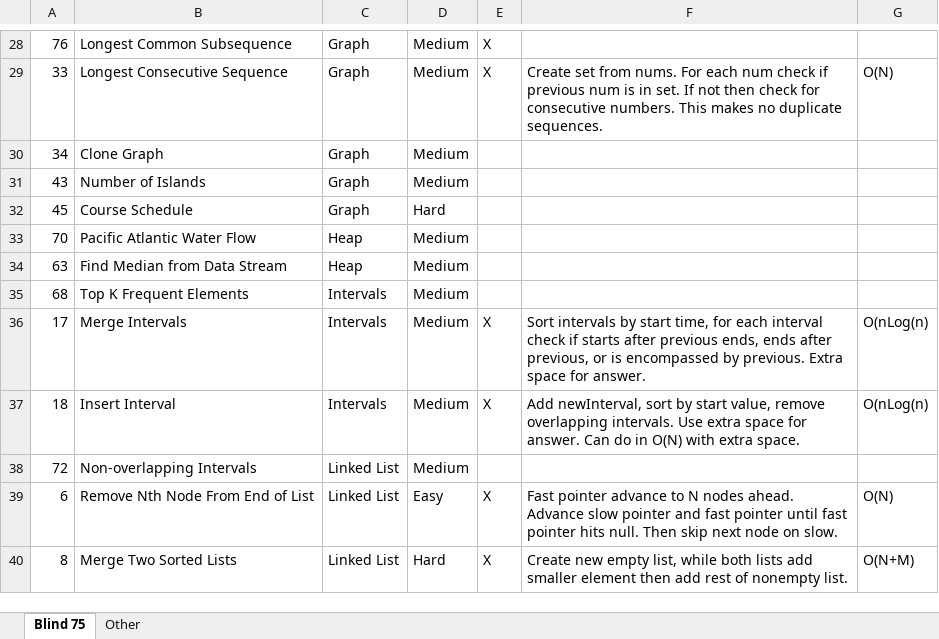
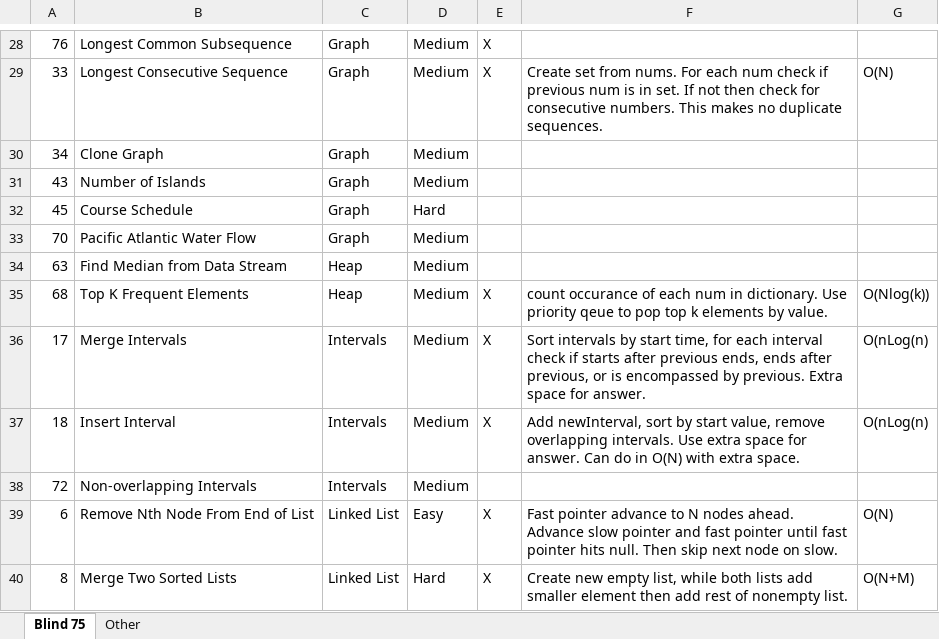
Before and after one commit to wk16/Leetcode-Blind-75, an Excel workbook: Leetcode 75.xlsx, sheet Blind 75, drawn as a sheet; only a part is shown, gaps mark what is left out; values as stored, in another font and other column widths than the file's, no borders; the diff names each change by its address in the sheet, - before the commit and + after, or states it on an @@ line.

Commit message:
Top K Frequent Elements Complete

```diff
--- a/Leetcode 75.xlsx (sheet Blind 75)
+++ b/Leetcode 75.xlsx (sheet Blind 75)
-C33: Heap
+C33: Graph
-C35: Intervals
+C35: Heap
-E35: (empty)
+E35: X
-F35: (empty)
+F35: count occurance of each num in dictionary. Use priority qeue to pop top k elements by value.
-G35: (empty)
+G35: O(Nlog(k))
-C38: Linked List
+C38: Intervals
```
Also changed, not shown: 1 other file.
